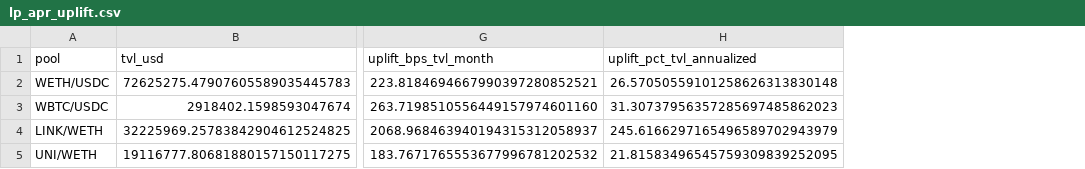
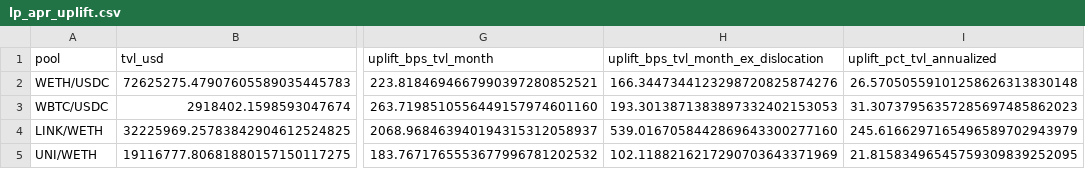
Before and after one commit to mmarfinetz/uni-v4-hook, a CSV file: reports/lp_apr_uplift.csv, drawn as a sheet; only a part is shown, gaps mark what is left out; the diff names each change by its address in the sheet, - before the commit and + after, or states it on an @@ line.

Commit message:
Harden LP uplift framing: ceiling language and ex-dislocation split
Relabel the baseline static-fee v3/v4 (a hookless v4 pool is
economically identical), state explicitly that the hook recapture rate
is the modeled ceiling rather than realized yield, and add an
ex-Oct-10-11 column computed from the per-window grid: WETH/USDC keeps
166 of 224 bps without the dislocation windows (not a one-day
artifact), while LINK/WETH drops from 2,069 to 539 bps and must always
be quoted with the split.

```diff
--- a/reports/lp_apr_uplift.csv
+++ b/reports/lp_apr_uplift.csv
+column H, rows 1-5: uplift_bps_tvl_month_ex_dislocation | 166.3447344123298720825874276 | 193.3013871383897332402153053 | 539.0167058442869643300277160 | 102.1188216217290703643371969
```
Also changed, not shown: 4 other files.
